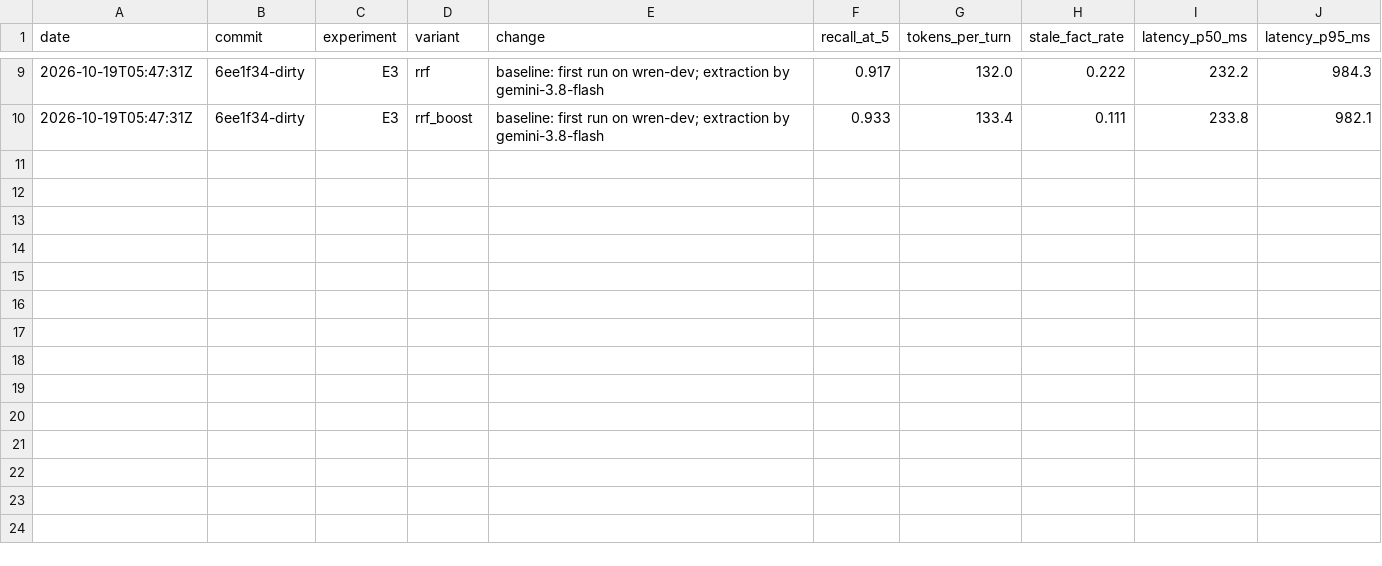
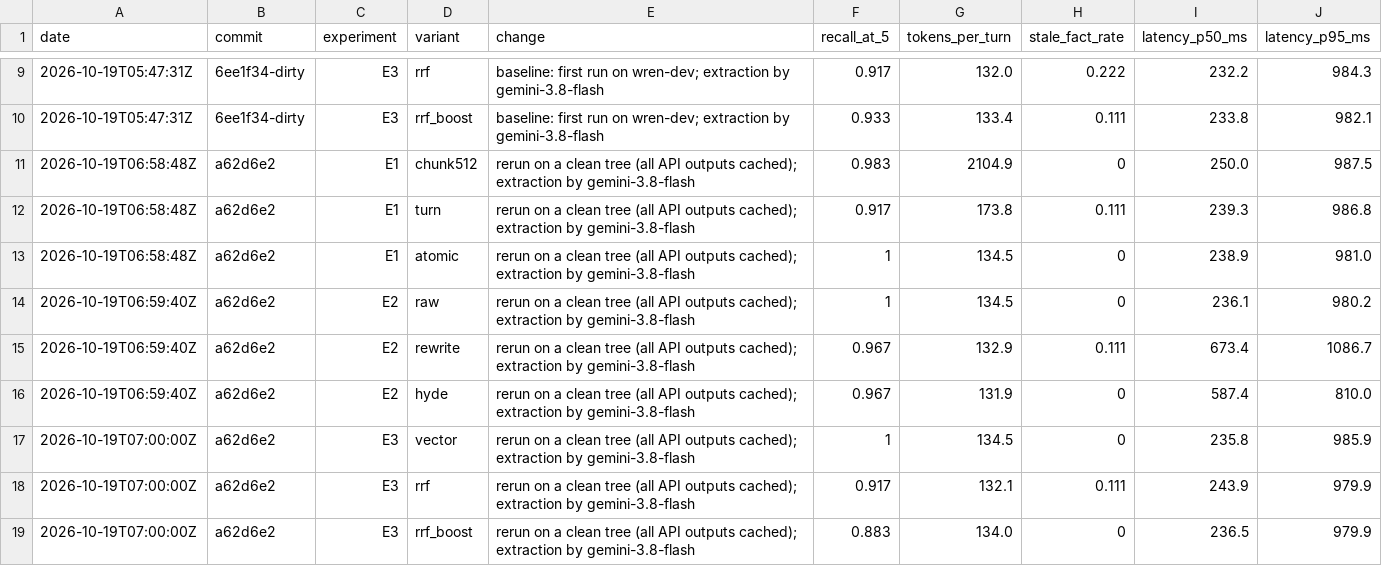
Before and after one commit to shahtatva/wren, a CSV file: evals/results.csv, drawn as a sheet; only a part is shown, gaps mark what is left out.

```diff
--- a/evals/results.csv
+++ b/evals/results.csv
@@ -10 +10,10 @@ date,commit,experiment,variant,change,recall_at_5,tokens_per_turn,stale_fact_rat
 2026-10-19T05:47:31Z,6ee1f34-dirty,E3,rrf_boost,baseline: first run on wren-dev; extraction by gemini-3.8-flash,0.933,133.4,0.111,233.8,982.1
+2026-10-19T06:58:48Z,a62d6e2,E1,chunk512,rerun on a clean tree (all API outputs cached); extraction by gemini-3.8-flash,0.983,2104.9,0,250.0,987.5
+2026-10-19T06:58:48Z,a62d6e2,E1,turn,rerun on a clean tree (all API outputs cached); extraction by gemini-3.8-flash,0.917,173.8,0.111,239.3,986.8
+2026-10-19T06:58:48Z,a62d6e2,E1,atomic,rerun on a clean tree (all API outputs cached); extraction by gemini-3.8-flash,1,134.5,0,238.9,981.0
+2026-10-19T06:59:40Z,a62d6e2,E2,raw,rerun on a clean tree (all API outputs cached); extraction by gemini-3.8-flash,1,134.5,0,236.1,980.2
+2026-10-19T06:59:40Z,a62d6e2,E2,rewrite,rerun on a clean tree (all API outputs cached); extraction by gemini-3.8-flash,0.967,132.9,0.111,673.4,1086.7
+2026-10-19T06:59:40Z,a62d6e2,E2,hyde,rerun on a clean tree (all API outputs cached); extraction by gemini-3.8-flash,0.967,131.9,0,587.4,810.0
+2026-10-19T07:00:00Z,a62d6e2,E3,vector,rerun on a clean tree (all API outputs cached); extraction by gemini-3.8-flash,1,134.5,0,235.8,985.9
+2026-10-19T07:00:00Z,a62d6e2,E3,rrf,rerun on a clean tree (all API outputs cached); extraction by gemini-3.8-flash,0.917,132.1,0.111,243.9,979.9
+2026-10-19T07:00:00Z,a62d6e2,E3,rrf_boost,rerun on a clean tree (all API outputs cached); extraction by gemini-3.8-flash,0.883,134.0,0,236.5,979.9
```
